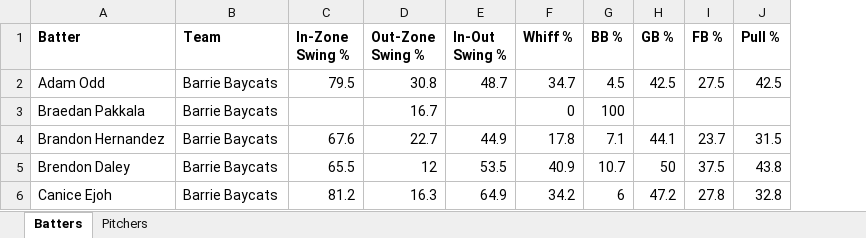
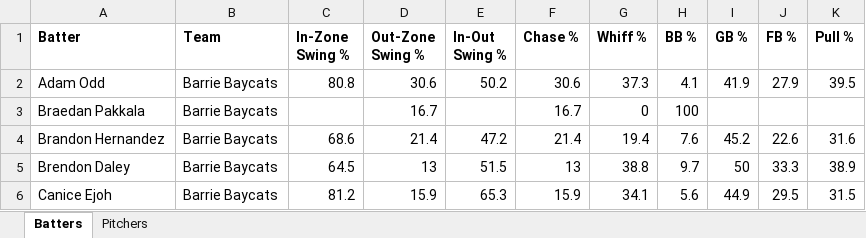
Before and after one commit to bigfishy06/data-diamond, an Excel workbook: cbl-new/data/summary2026.xlsx, sheet Batters, drawn as a sheet; only a part is shown; values as stored, in another font and other column widths than the file's, no borders; table styles not drawn; addresses are those after the commit; the diff covers the shown part only; the diff names each change by its address in the sheet, - before the commit and + after, or states it on an @@ line.

```diff
--- a/cbl-new/data/summary2026.xlsx (sheet Batters)
+++ b/cbl-new/data/summary2026.xlsx (sheet Batters)
+column F (Chase %), rows 2-6: 30.6 | 16.7 | 21.4 | 13 | 15.9
-C2 (In-Zone Swing %): 79.5
+C2 (In-Zone Swing %): 80.8
-D2 (Out-Zone Swing %): 30.8
+D2 (Out-Zone Swing %): 30.6
-E2 (In-Out Swing %): 48.7
+E2 (In-Out Swing %): 50.2
-G2 (Whiff %): 34.7
+G2 (Whiff %): 37.3
-H2 (BB %): 4.5
+H2 (BB %): 4.1
-I2 (GB %): 42.5
+I2 (GB %): 41.9
-J2 (FB %): 27.5
+J2 (FB %): 27.9
-K2 (Pull %): 42.5
+K2 (Pull %): 39.5
-C4 (In-Zone Swing %): 67.6
+C4 (In-Zone Swing %): 68.6
-D4 (Out-Zone Swing %): 22.7
+D4 (Out-Zone Swing %): 21.4
-E4 (In-Out Swing %): 44.9
+E4 (In-Out Swing %): 47.2
-G4 (Whiff %): 17.8
+G4 (Whiff %): 19.4
-H4 (BB %): 7.1
+H4 (BB %): 7.6
-I4 (GB %): 44.1
+I4 (GB %): 45.2
-J4 (FB %): 23.7
+J4 (FB %): 22.6
-K4 (Pull %): 31.5
+K4 (Pull %): 31.6
-C5 (In-Zone Swing %): 65.5
+C5 (In-Zone Swing %): 64.5
-D5 (Out-Zone Swing %): 12
+D5 (Out-Zone Swing %): 13
-E5 (In-Out Swing %): 53.5
+E5 (In-Out Swing %): 51.5
-G5 (Whiff %): 40.9
+G5 (Whiff %): 38.8
-H5 (BB %): 10.7
+H5 (BB %): 9.7
-J5 (FB %): 37.5
+J5 (FB %): 33.3
-K5 (Pull %): 43.8
+K5 (Pull %): 38.9
-D6 (Out-Zone Swing %): 16.3
+D6 (Out-Zone Swing %): 15.9
-E6 (In-Out Swing %): 64.9
+E6 (In-Out Swing %): 65.3
-G6 (Whiff %): 34.2
+G6 (Whiff %): 34.1
-H6 (BB %): 6
+H6 (BB %): 5.6
-I6 (GB %): 47.2
+I6 (GB %): 44.9
-J6 (FB %): 27.8
+J6 (FB %): 29.5
-K6 (Pull %): 32.8
+K6 (Pull %): 31.5
```
Also changed, not shown: 5 added rows, 1 removed row and 701 edited cells elsewhere in this sheet, sheet Pitchers, 5 other files.
